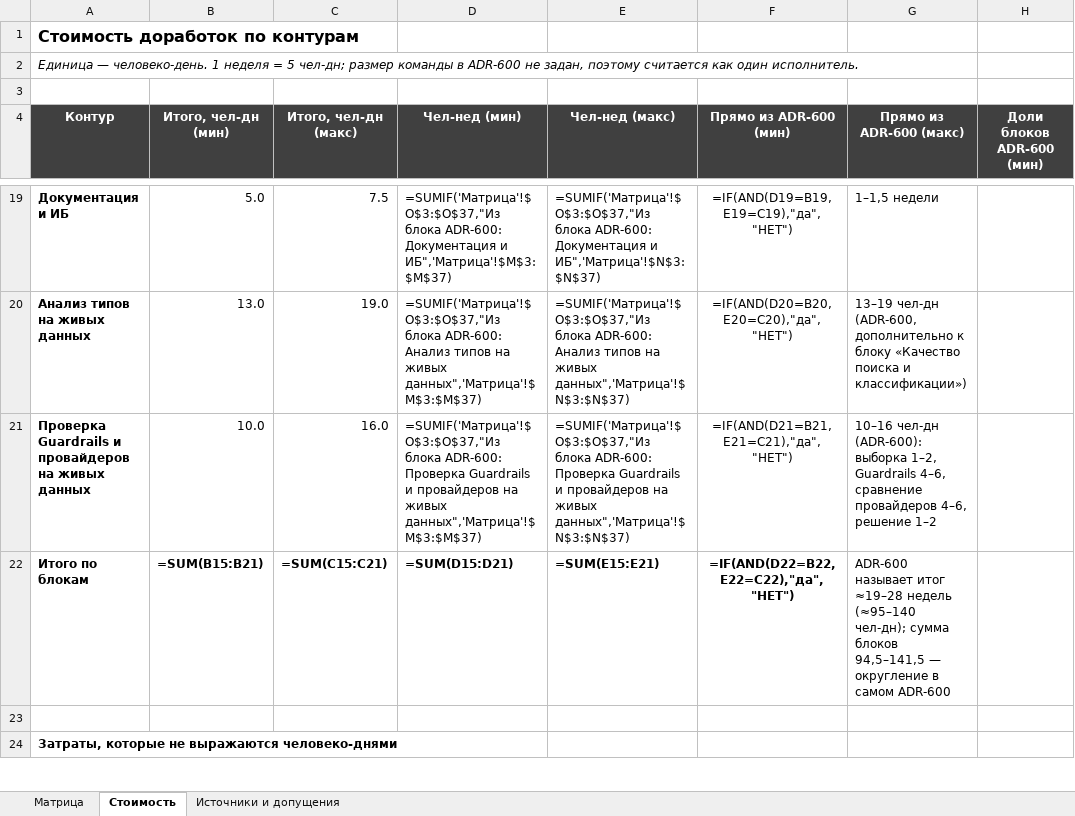
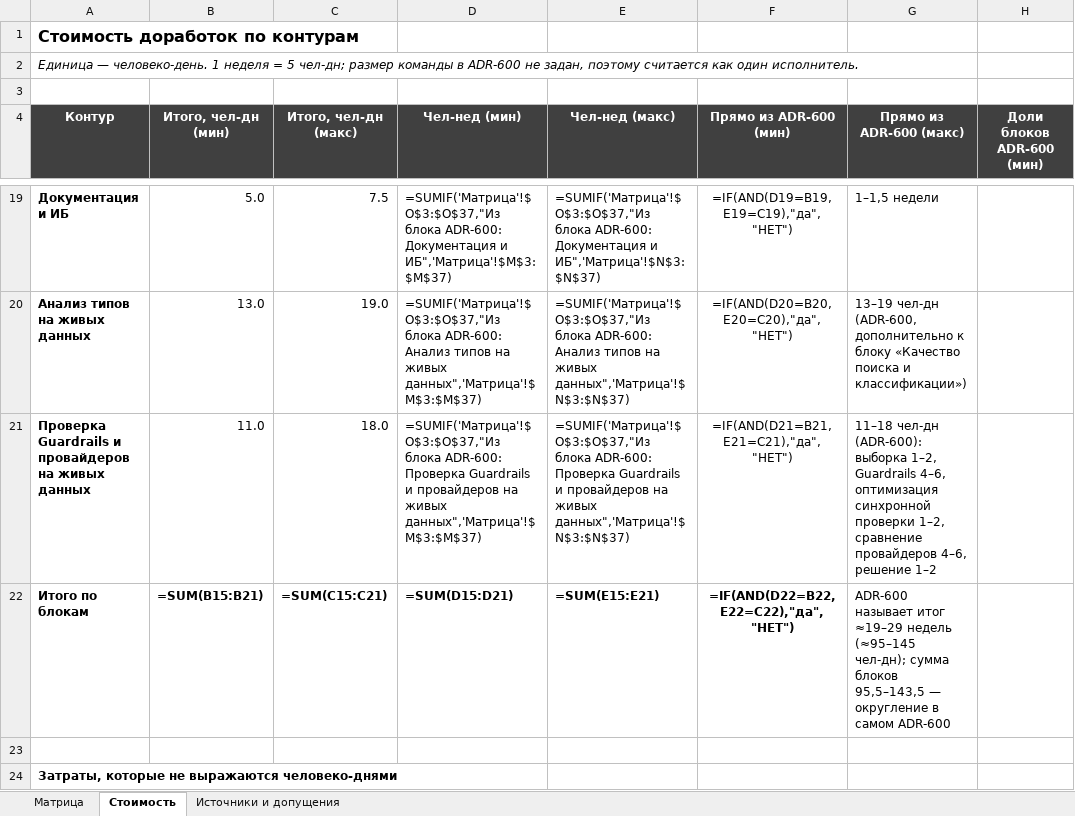
Before and after one commit to barinoff1989/vodokanal-assistant, an Excel workbook: AI_docs/Tech_Stack_Matrix.xlsx, sheet Стоимость, drawn as a sheet; only a part is shown, gaps mark what is left out; values as stored, in another font and other column widths than the file's, no borders; formulas without a stored value are shown as written; the diff names each change by its address in the sheet, - before the commit and + after, or states it on an @@ line.

```diff
--- a/AI_docs/Tech_Stack_Matrix.xlsx (sheet Стоимость)
+++ b/AI_docs/Tech_Stack_Matrix.xlsx (sheet Стоимость)
-B21 (Итого, чел-дн (мин)): 10.0
+B21 (Итого, чел-дн (мин)): 11.0
-C21 (Итого, чел-дн (макс)): 16.0
+C21 (Итого, чел-дн (макс)): 18.0
-G21 (Прямо из ADR-600 (макс)): 10–16 чел-дн (ADR-600): выборка 1–2, Guardrails 4–6, сравнение провайдеров…
+G21 (Прямо из ADR-600 (макс)): 11–18 чел-дн (ADR-600): выборка 1–2, Guardrails 4–6, оптимизация синхронной проверки 1–2, сравнение провайдеров…
-G22 (Прямо из ADR-600 (макс)): …называет итог ≈19–28 недель (≈95–140 чел-дн); сумма блоков 94,5–141,5 — округление…
+G22 (Прямо из ADR-600 (макс)): …называет итог ≈19–29 недель (≈95–145 чел-дн); сумма блоков 95,5–143,5 — округление…
```
Also changed, not shown: sheet Матрица, 10 other files.
